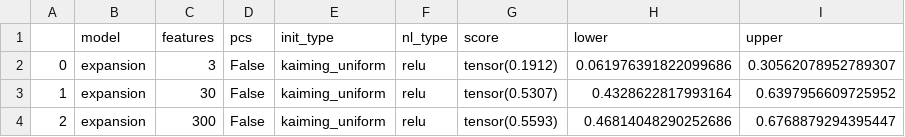
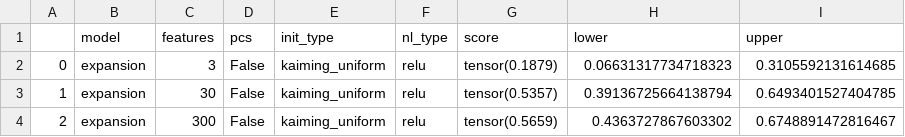
Before and after one commit to akazemian/untrained_models_of_visual_cortex, a CSV file: results/bootstrap-results-expansion-majajhong_demo_shuffled-IT.csv, drawn as a sheet.

```diff
--- a/results/bootstrap-results-expansion-majajhong_demo_shuffled-IT.csv
+++ b/results/bootstrap-results-expansion-majajhong_demo_shuffled-IT.csv
@@ -1,4 +1,4 @@
 ,model,features,pcs,init_type,nl_type,score,lower,upper
-0,expansion,3,False,kaiming_uniform,relu,tensor(0.1912),0.061976391822099686,0.30562078952789307
-1,expansion,30,False,kaiming_uniform,relu,tensor(0.5307),0.4328622817993164,0.6397956609725952
-2,expansion,300,False,kaiming_uniform,relu,tensor(0.5593),0.46814048290252686,0.6768879294395447
+0,expansion,3,False,kaiming_uniform,relu,tensor(0.1879),0.06631317734718323,0.3105592131614685
+1,expansion,30,False,kaiming_uniform,relu,tensor(0.5357),0.39136725664138794,0.6493401527404785
+2,expansion,300,False,kaiming_uniform,relu,tensor(0.5659),0.4363727867603302,0.6748891472816467
```
Also changed, not shown: results/bootstrap-results-expansion_linear-majajhong_demo-IT.csv, results/bootstrap-results-fully_random-majajhong_demo-IT.csv, 3 other files.
